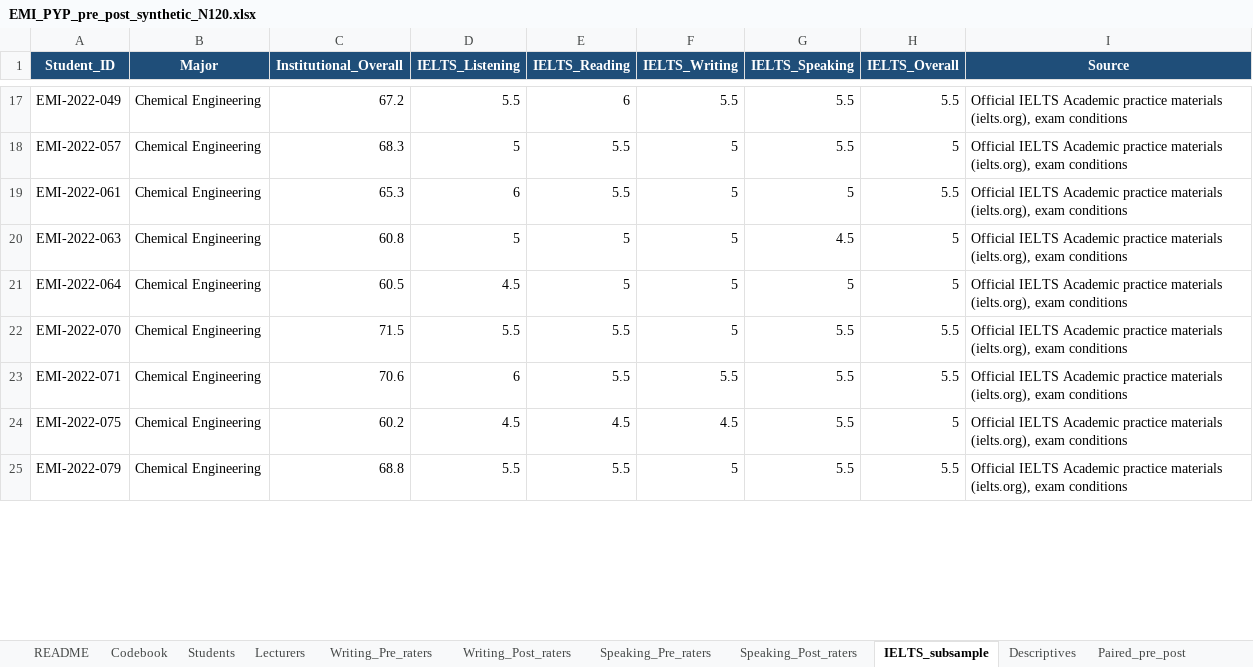
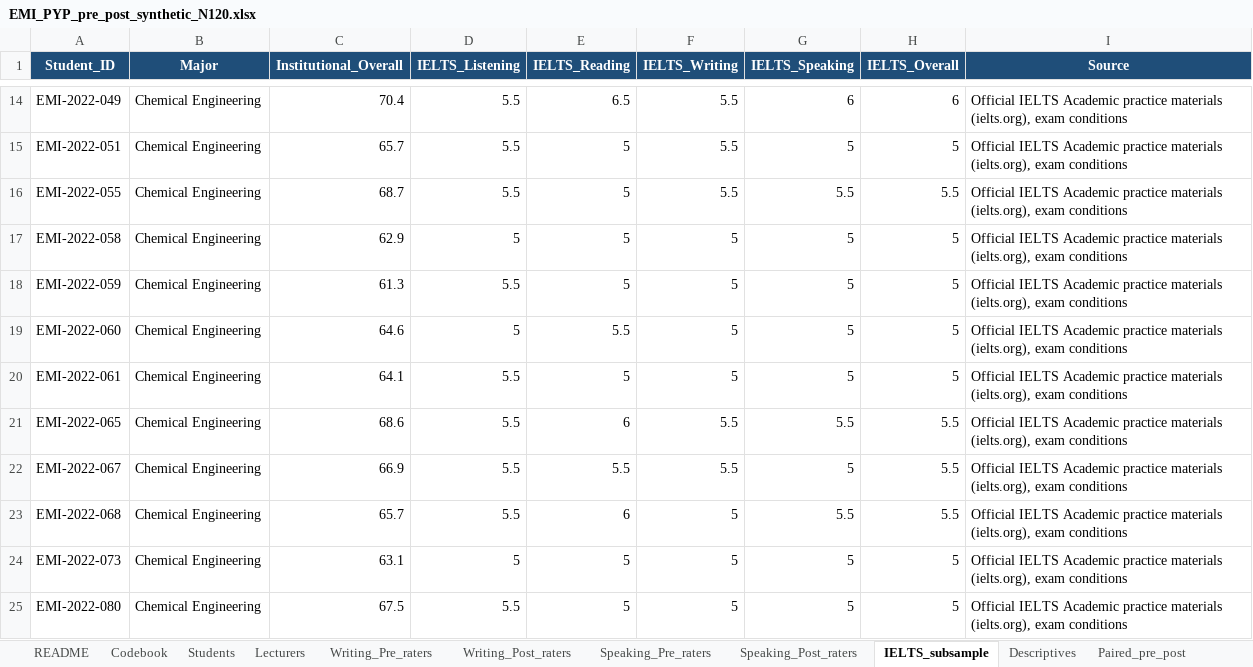
Before and after one commit to MehmetDEU/autoresearch, an Excel workbook: emi-proficiency-study/EMI_PYP_pre_post_synthetic_N120.xlsx, sheet IELTS_subsample, drawn as a sheet; only a part is shown, gaps mark what is left out; values as stored, in another font and other column widths than the file's, no borders; removed rows and columns are numbered as before the commit, all else as after; the diff covers the shown part only; the diff names each change by its address in the sheet, - before the commit and + after, or states it on an @@ line.

```diff
--- a/emi-proficiency-study/EMI_PYP_pre_post_synthetic_N120.xlsx (sheet IELTS_subsample)
+++ b/emi-proficiency-study/EMI_PYP_pre_post_synthetic_N120.xlsx (sheet IELTS_subsample)
-C14 (Institutional_Overall): 67.2
+C14 (Institutional_Overall): 70.4
-E14 (IELTS_Reading): 6
+E14 (IELTS_Reading): 6.5
-G14 (IELTS_Speaking): 5.5
+G14 (IELTS_Speaking): 6
-H14 (IELTS_Overall): 5.5
+H14 (IELTS_Overall): 6
+row 15: EMI-2022-051 | Chemical Engineering | 65.7 | 5.5 | 5 | 5.5 | 5 | 5 | Official IELTS Academic practice materials (ielts.org), exam conditions
+row 16: EMI-2022-055 | Chemical Engineering | 68.7 | 5.5 | 5 | 5.5 | 5.5 | 5.5 | Official IELTS Academic practice materials (ielts.org), exam conditions
+row 17: EMI-2022-058 | Chemical Engineering | 62.9 | 5 | 5 | 5 | 5 | 5 | Official IELTS Academic practice materials (ielts.org), exam conditions
+row 18: EMI-2022-059 | Chemical Engineering | 61.3 | 5.5 | 5 | 5 | 5 | 5 | Official IELTS Academic practice materials (ielts.org), exam conditions
-A19 (Student_ID): EMI-2022-057
+A19 (Student_ID): EMI-2022-060
-C19 (Institutional_Overall): 68.3
+C19 (Institutional_Overall): 64.6
-G19 (IELTS_Speaking): 5.5
+G19 (IELTS_Speaking): 5
-C20 (Institutional_Overall): 65.3
+C20 (Institutional_Overall): 64.1
-D20 (IELTS_Listening): 6
+D20 (IELTS_Listening): 5.5
-E20 (IELTS_Reading): 5.5
+E20 (IELTS_Reading): 5
-H20 (IELTS_Overall): 5.5
+H20 (IELTS_Overall): 5
+row 21: EMI-2022-065 | Chemical Engineering | 68.6 | 5.5 | 6 | 5.5 | 5.5 | 5.5 | Official IELTS Academic practice materials (ielts.org), exam conditions
+row 22: EMI-2022-067 | Chemical Engineering | 66.9 | 5.5 | 5.5 | 5.5 | 5 | 5.5 | Official IELTS Academic practice materials (ielts.org), exam conditions
+row 23: EMI-2022-068 | Chemical Engineering | 65.7 | 5.5 | 6 | 5 | 5.5 | 5.5 | Official IELTS Academic practice materials (ielts.org), exam conditions
-A24 (Student_ID): EMI-2022-063
+A24 (Student_ID): EMI-2022-073
-C24 (Institutional_Overall): 60.8
+C24 (Institutional_Overall): 63.1
-G24 (IELTS_Speaking): 4.5
+G24 (IELTS_Speaking): 5
-A25 (Student_ID): EMI-2022-064
+A25 (Student_ID): EMI-2022-080
-C25 (Institutional_Overall): 60.5
+C25 (Institutional_Overall): 67.5
-D25 (IELTS_Listening): 4.5
+D25 (IELTS_Listening): 5.5
-row 22: EMI-2022-070 | Chemical Engineering | 71.5 | 5.5 | 5.5 | 5 | 5.5 | 5.5 | Official IELTS Academic practice materials (ielts.org), exam conditions
-row 23: EMI-2022-071 | Chemical Engineering | 70.6 | 6 | 5.5 | 5.5 | 5.5 | 5.5 | Official IELTS Academic practice materials (ielts.org), exam conditions
-row 24: EMI-2022-075 | Chemical Engineering | 60.2 | 4.5 | 4.5 | 4.5 | 5.5 | 5 | Official IELTS Academic practice materials (ielts.org), exam conditions
-row 25: EMI-2022-079 | Chemical Engineering | 68.8 | 5.5 | 5.5 | 5 | 5.5 | 5.5 | Official IELTS Academic practice materials (ielts.org), exam conditions
```
Also changed, not shown: 10 added rows, 13 removed rows and 50 edited cells elsewhere in this sheet, sheet Students, sheet Speaking_Pre_raters, sheet Writing_Post_raters, sheet Speaking_Post_raters, sheet Writing_Pre_raters, sheet Regression_models, 9 more sheets, 23 other files.
